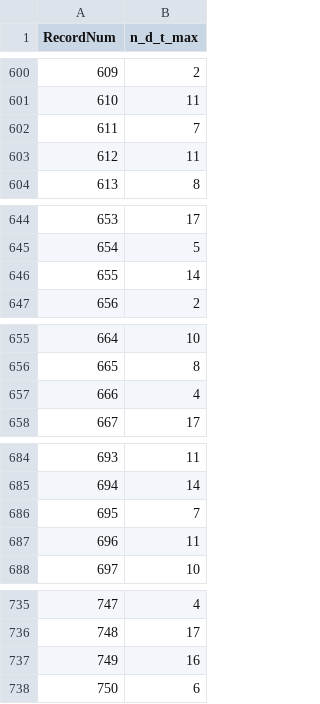
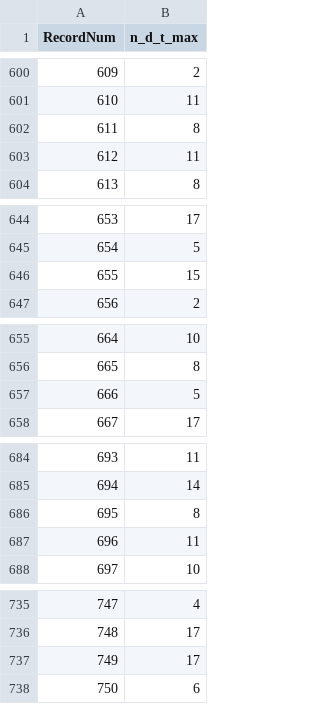
Before and after one commit to leonardoemerson/sistema-recuperacao-memoria-modelo-vetorial, a CSV file: result/N_D_T_MAX.csv, drawn as a sheet; only a part is shown, gaps mark what is left out; the diff covers the shown part only.

```diff
--- a/result/N_D_T_MAX.csv
+++ b/result/N_D_T_MAX.csv
@@ -601,3 +601,3 @@ RecordNum;n_d_t_max
 610;11
-611;7
+611;8
 612;11
@@ -645,3 +645,3 @@ RecordNum;n_d_t_max
 654;5
-655;14
+655;15
 656;2
@@ -656,3 +656,3 @@ RecordNum;n_d_t_max
 665;8
-666;4
+666;5
 667;17
@@ -685,3 +685,3 @@ RecordNum;n_d_t_max
 694;14
-695;7
+695;8
 696;11
@@ -736,3 +736,3 @@ RecordNum;n_d_t_max
 748;17
-749;16
+749;17
 750;6
```
Also changed, not shown: 18 edited cells elsewhere in this file, result/CONSULTAS.csv, result/MODELO_W.csv, 22 other files.
